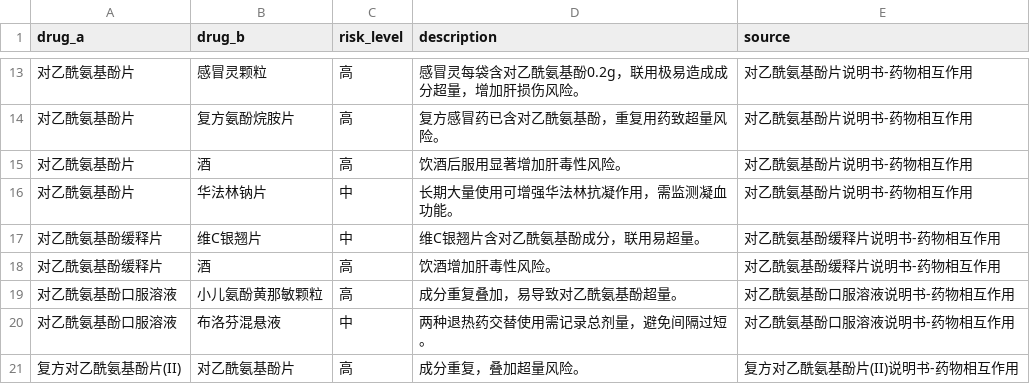
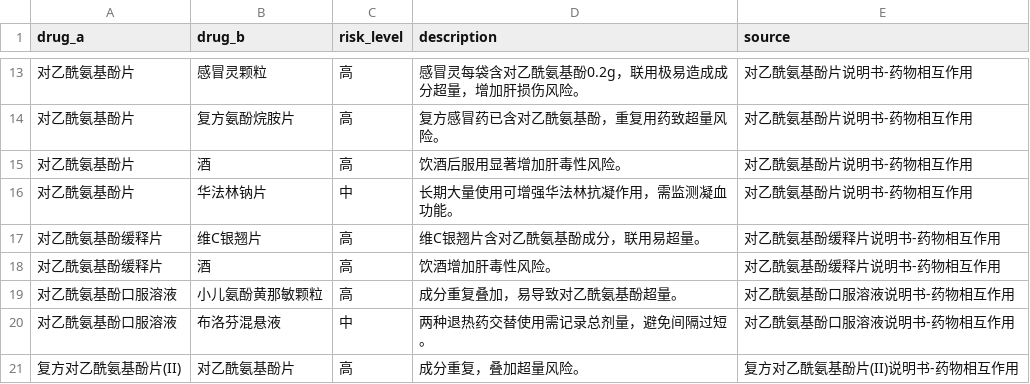
Before and after one commit to yijieshusheng666/yiliaoanquanwendaxitong, a CSV file: data/interactions.csv, drawn as a sheet; only a part is shown, gaps mark what is left out.

```diff
--- a/data/interactions.csv
+++ b/data/interactions.csv
@@ -16,3 +16,3 @@
 对乙酰氨基酚片,华法林钠片,中,长期大量使用可增强华法林抗凝作用，需监测凝血功能。,对乙酰氨基酚片说明书-药物相互作用
-对乙酰氨基酚缓释片,维C银翘片,中,维C银翘片含对乙酰氨基酚成分，联用易超量。,对乙酰氨基酚缓释片说明书-药物相互作用
+对乙酰氨基酚缓释片,维C银翘片,高,维C银翘片含对乙酰氨基酚成分，联用易超量。,对乙酰氨基酚缓释片说明书-药物相互作用
 对乙酰氨基酚缓释片,酒,高,饮酒增加肝毒性风险。,对乙酰氨基酚缓释片说明书-药物相互作用
```
Also changed, not shown: 5 other files.
